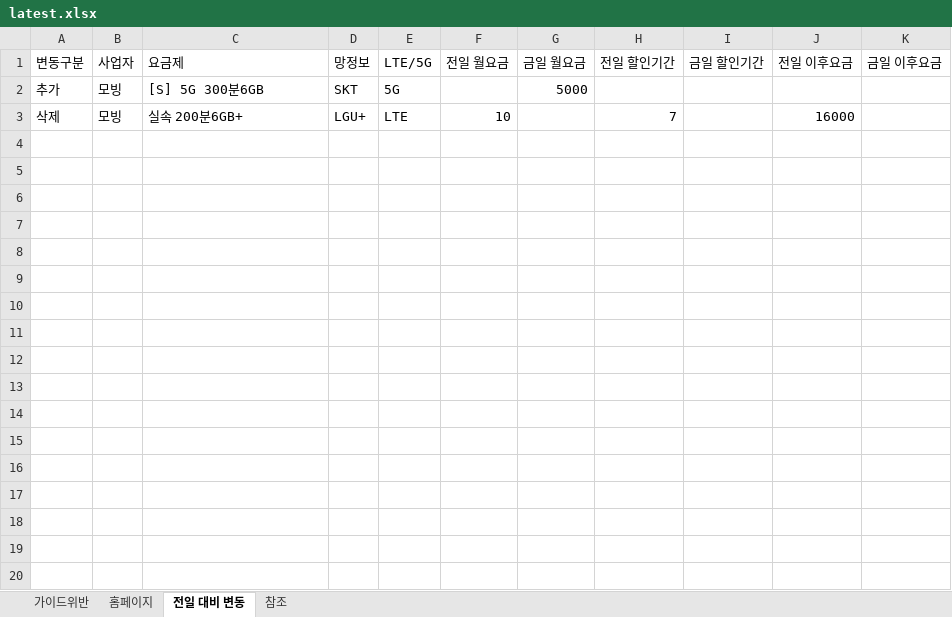
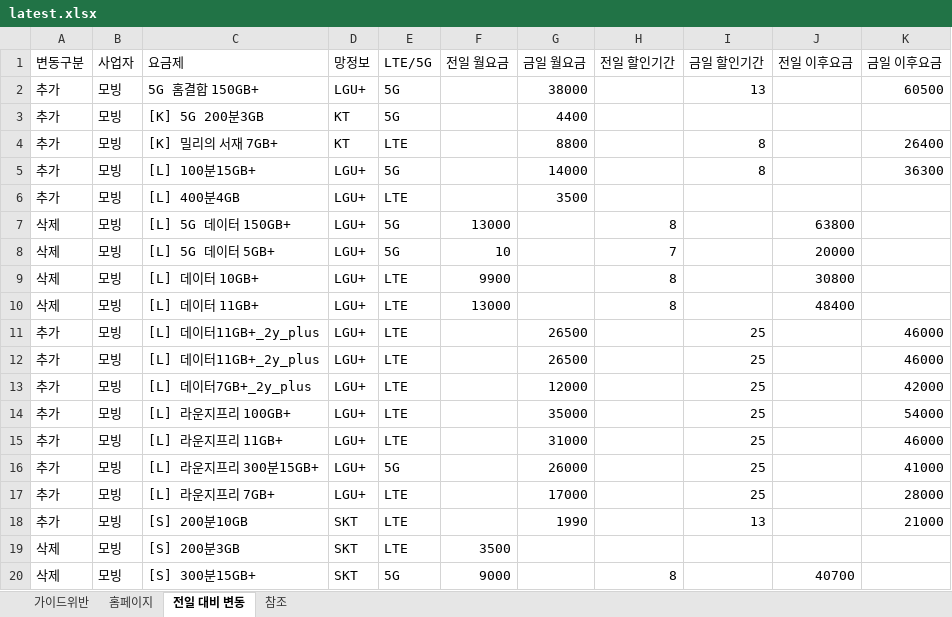
Before and after one commit to kjch444-sketchs/homepage_crawl, an Excel workbook: history/latest.xlsx, sheet 전일 대비 변동, drawn as a sheet; only a part is shown; values as stored, in another font and other column widths than the file's, no borders; addresses are those after the commit; the diff covers the shown part only; the diff names each change by its address in the sheet, - before the commit and + after, or states it on an @@ line.

```diff
--- a/history/latest.xlsx (sheet 전일 대비 변동)
+++ b/history/latest.xlsx (sheet 전일 대비 변동)
+row 2: 추가 | 모빙 | 5G 홈결합 150GB+ | LGU+ | 5G |  | 38000 |  | 13 |  | 60500
-C3 (요금제): [S] 5G 300분6GB
+C3 (요금제): [K] 5G 200분3GB
-D3 (망정보): SKT
+D3 (망정보): KT
-G3 (금일 월요금): 5000
+G3 (금일 월요금): 4400
+row 4: 추가 | 모빙 | [K] 밀리의 서재 7GB+ | KT | LTE |  | 8800 |  | 8 |  | 26400
+row 5: 추가 | 모빙 | [L] 100분15GB+ | LGU+ | 5G |  | 14000 |  | 8 |  | 36300
+row 6: 추가 | 모빙 | [L] 400분4GB | LGU+ | LTE |  | 3500
+row 7: 삭제 | 모빙 | [L] 5G 데이터 150GB+ | LGU+ | 5G | 13000 |  | 8 |  | 63800
-C8 (요금제): 실속 200분6GB+
+C8 (요금제): [L] 5G 데이터 5GB+
-E8 (LTE/5G): LTE
+E8 (LTE/5G): 5G
-J8 (전일 이후요금): 16000
+J8 (전일 이후요금): 20000
+row 9: 삭제 | 모빙 | [L] 데이터 10GB+ | LGU+ | LTE | 9900 |  | 8 |  | 30800
+row 10: 삭제 | 모빙 | [L] 데이터 11GB+ | LGU+ | LTE | 13000 |  | 8 |  | 48400
+row 11: 추가 | 모빙 | [L] 데이터11GB+_2y_plus | LGU+ | LTE |  | 26500 |  | 25 |  | 46000
+row 12: 추가 | 모빙 | [L] 데이터11GB+_2y_plus | LGU+ | LTE |  | 26500 |  | 25 |  | 46000
+row 13: 추가 | 모빙 | [L] 데이터7GB+_2y_plus | LGU+ | LTE |  | 12000 |  | 25 |  | 42000
+row 14: 추가 | 모빙 | [L] 라운지프리 100GB+ | LGU+ | LTE |  | 35000 |  | 25 |  | 54000
+row 15: 추가 | 모빙 | [L] 라운지프리 11GB+ | LGU+ | LTE |  | 31000 |  | 25 |  | 46000
+row 16: 추가 | 모빙 | [L] 라운지프리 300분15GB+ | LGU+ | 5G |  | 26000 |  | 25 |  | 41000
+row 17: 추가 | 모빙 | [L] 라운지프리 7GB+ | LGU+ | LTE |  | 17000 |  | 25 |  | 28000
+row 18: 추가 | 모빙 | [S] 200분10GB | SKT | LTE |  | 1990 |  | 13 |  | 21000
+row 19: 삭제 | 모빙 | [S] 200분3GB | SKT | LTE | 3500
+row 20: 삭제 | 모빙 | [S] 300분15GB+ | SKT | 5G | 9000 |  | 8 |  | 40700
```
Also changed, not shown: 36 added rows elsewhere in this sheet, sheet 홈페이지, 1 other file.
